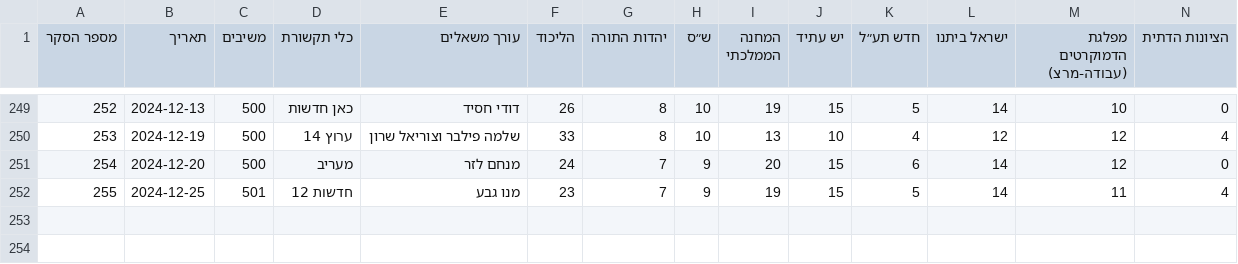
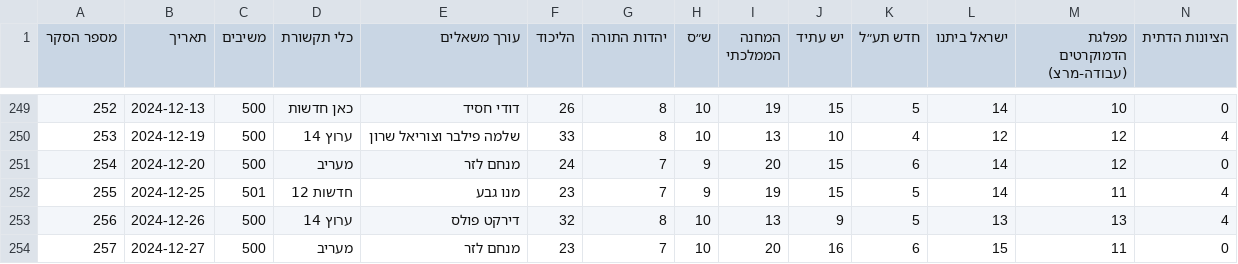
Before and after one commit to yuval-harpaz/misc, a CSV file: data/themadad26.csv, drawn as a sheet; only a part is shown, gaps mark what is left out; rows hold the shown columns only; the diff names each change by its address in the sheet, - before the commit and + after, or states it on an @@ line.

```diff
--- a/data/themadad26.csv
+++ b/data/themadad26.csv
+row 253: 256 | 2024-12-26 | 500 | ערוץ 14 | דירקט פולס | 32 | 8 | 10 | 13 | 9 | 5 | 13 | 13 | 4
+row 254: 257 | 2024-12-27 | 500 | מעריב | מנחם לזר | 23 | 7 | 10 | 20 | 16 | 6 | 15 | 11 | 0
```
